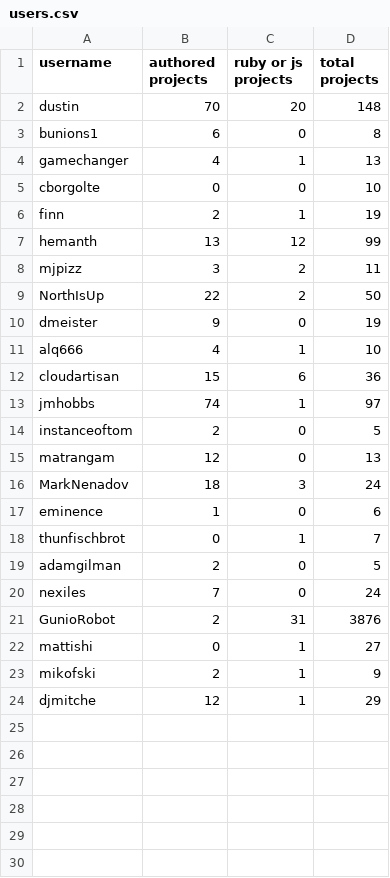
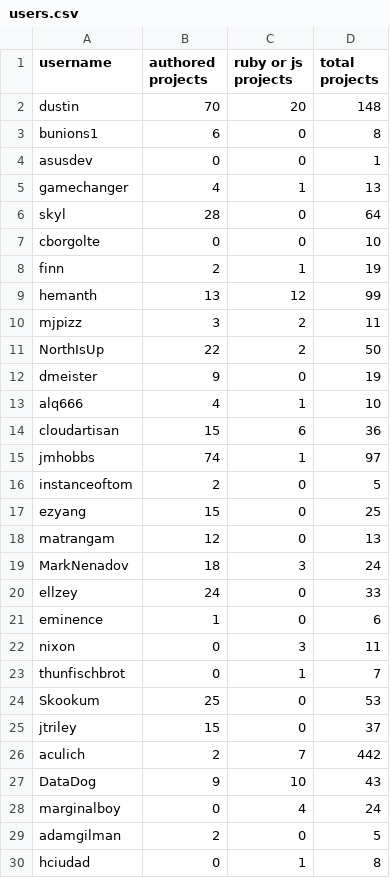
Before and after one commit to jesuscript/gitsucker, a CSV file: users.csv, drawn as a sheet.

```diff
--- a/users.csv
+++ b/users.csv
@@ -3,3 +3,5 @@ dustin,70,20,148
 bunions1,6,0,8
+asusdev,0,0,1
 gamechanger,4,1,13
+skyl,28,0,64
 cborgolte,0,0,10
@@ -14,11 +16,15 @@ jmhobbs,74,1,97
 instanceoftom,2,0,5
+ezyang,15,0,25
 matrangam,12,0,13
 MarkNenadov,18,3,24
+ellzey,24,0,33
 eminence,1,0,6
+nixon,0,3,11
 thunfischbrot,0,1,7
+Skookum,25,0,53
+jtriley,15,0,37
+aculich,2,7,442
+DataDog,9,10,43
+marginalboy,0,4,24
 adamgilman,2,0,5
-nexiles,7,0,24
-GunioRobot,2,31,3876
-mattishi,0,1,27
-mikofski,2,1,9
-djmitche,12,1,29
+hciudad,0,1,8
```
Also changed, not shown: 2 other files.
